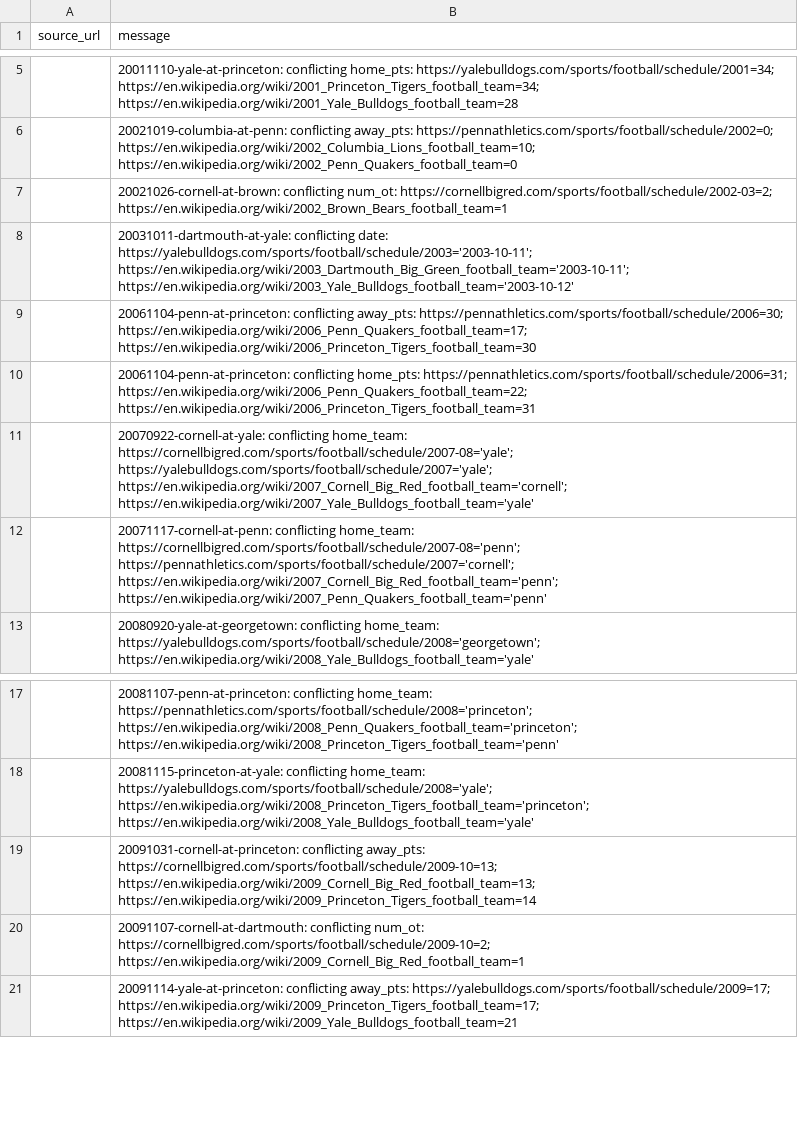
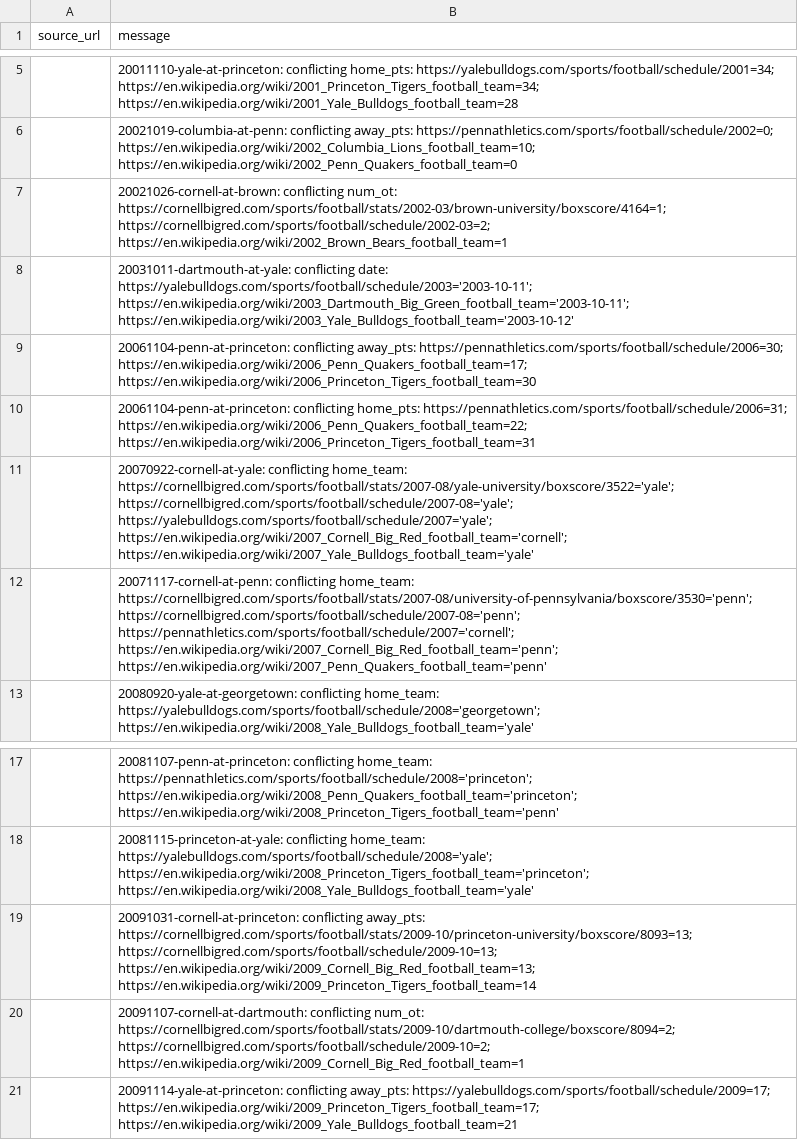
Before and after one commit to JaimeCastrellon/Web-Crawler, a CSV file: data/reports/build_warnings.csv, drawn as a sheet; only a part is shown, gaps mark what is left out.

```diff
--- a/data/reports/build_warnings.csv
+++ b/data/reports/build_warnings.csv
@@ -6,3 +6,3 @@ source_url,message
 ,20021019-columbia-at-penn: conflicting away_pts: https://pennathletics.com/sports/football/schedule/2002=0; https://en.wikipedia.org/wiki/2002_Columbia_Lions_football_team=10; https://en.wikipedia.org/wiki/2002_Penn_Quakers_football_team=0
-,20021026-cornell-at-brown: conflicting num_ot: https://cornellbigred.com/sports/football/schedule/2002-03=2; https://en.wikipedia.org/wiki/2002_Brown_Bears_football_team=1
+,20021026-cornell-at-brown: conflicting num_ot: https://cornellbigred.com/sports/football/stats/2002-03/brown-university/boxscore/4164=1; https://cornellbigred.com/sports/football/schedule/2002-03=2; https://en.wikipedia.org/wiki/2002_Brown_Bears_football_team=1
 ,20031011-dartmouth-at-yale: conflicting date: https://yalebulldogs.com/sports/football/schedule/2003='2003-10-11'; https://en.wikipedia.org/wiki/2003_Dartmouth_Big_Green_football_team='2003-10-11'; https://en.wikipedia.org/wiki/2003_Yale_Bulldogs_football_team='2003-10-12'
@@ -10,4 +10,4 @@ source_url,message
 ,20061104-penn-at-princeton: conflicting home_pts: https://pennathletics.com/sports/football/schedule/2006=31; https://en.wikipedia.org/wiki/2006_Penn_Quakers_football_team=22; https://en.wikipedia.org/wiki/2006_Princeton_Tigers_football_team=31
-,20070922-cornell-at-yale: conflicting home_team: https://cornellbigred.com/sports/football/schedule/2007-08='yale'; https://yalebulldogs.com/sports/football/schedule/2007='yale'; https://en.wikipedia.org/wiki/2007_Cornell_Big_Red_football_team='cornell'; https://en.wikipedia.org/wiki/2007_Yale_Bulldogs_football_team='yale'
-,20071117-cornell-at-penn: conflicting home_team: https://cornellbigred.com/sports/football/schedule/2007-08='penn'; https://pennathletics.com/sports/football/schedule/2007='cornell'; https://en.wikipedia.org/wiki/2007_Cornell_Big_Red_football_team='penn'; https://en.wikipedia.org/wiki/2007_Penn_Quakers_football_team='penn'
+,20070922-cornell-at-yale: conflicting home_team: https://cornellbigred.com/sports/football/stats/2007-08/yale-university/boxscore/3522='yale'; https://cornellbigred.com/sports/football/schedule/2007-08='yale'; https://yalebulldogs.com/sports/football/schedule/2007='yale'; https://en.wikipedia.org/wiki/2007_Cornell_Big_Red_football_team='cornell'; https://en.wikipedia.org/wiki/2007_Yale_Bulldogs_football_team='yale'
+,20071117-cornell-at-penn: conflicting home_team: https://cornellbigred.com/sports/football/stats/2007-08/university-of-pennsylvania/boxscore/3530='penn'; https://cornellbigred.com/sports/football/schedule/2007-08='penn'; https://pennathletics.com/sports/football/schedule/2007='cornell'; https://en.wikipedia.org/wiki/2007_Cornell_Big_Red_football_team='penn'; https://en.wikipedia.org/wiki/2007_Penn_Quakers_football_team='penn'
 ,20080920-yale-at-georgetown: conflicting home_team: https://yalebulldogs.com/sports/football/schedule/2008='georgetown'; https://en.wikipedia.org/wiki/2008_Yale_Bulldogs_football_team='yale'
@@ -18,4 +18,4 @@ source_url,message
 ,20081115-princeton-at-yale: conflicting home_team: https://yalebulldogs.com/sports/football/schedule/2008='yale'; https://en.wikipedia.org/wiki/2008_Princeton_Tigers_football_team='princeton'; https://en.wikipedia.org/wiki/2008_Yale_Bulldogs_football_team='yale'
-,20091031-cornell-at-princeton: conflicting away_pts: https://cornellbigred.com/sports/football/schedule/2009-10=13; https://en.wikipedia.org/wiki/2009_Cornell_Big_Red_football_team=13; https://en.wikipedia.org/wiki/2009_Princeton_Tigers_football_team=14
-,20091107-cornell-at-dartmouth: conflicting num_ot: https://cornellbigred.com/sports/football/schedule/2009-10=2; https://en.wikipedia.org/wiki/2009_Cornell_Big_Red_football_team=1
+,20091031-cornell-at-princeton: conflicting away_pts: https://cornellbigred.com/sports/football/stats/2009-10/princeton-university/boxscore/8093=13; https://cornellbigred.com/sports/football/schedule/2009-10=13; https://en.wikipedia.org/wiki/2009_Cornell_Big_Red_football_team=13; https://en.wikipedia.org/wiki/2009_Princeton_Tigers_football_team=14
+,20091107-cornell-at-dartmouth: conflicting num_ot: https://cornellbigred.com/sports/football/stats/2009-10/dartmouth-college/boxscore/8094=2; https://cornellbigred.com/sports/football/schedule/2009-10=2; https://en.wikipedia.org/wiki/2009_Cornell_Big_Red_football_team=1
 ,20091114-yale-at-princeton: conflicting away_pts: https://yalebulldogs.com/sports/football/schedule/2009=17; https://en.wikipedia.org/wiki/2009_Princeton_Tigers_football_team=17; https://en.wikipedia.org/wiki/2009_Yale_Bulldogs_football_team=21
```
Also changed, not shown: data/processed/games.csv, data/processed/team_game_stats.csv, 10 other files.
